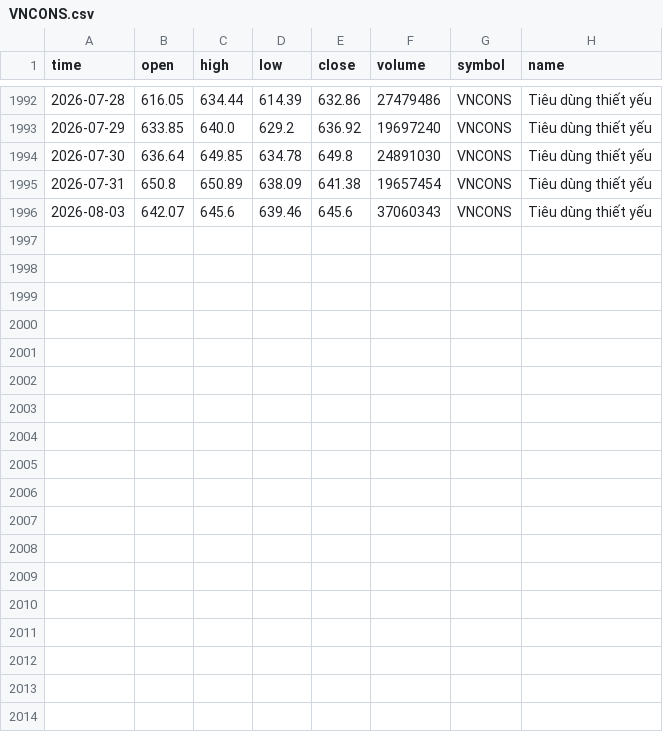
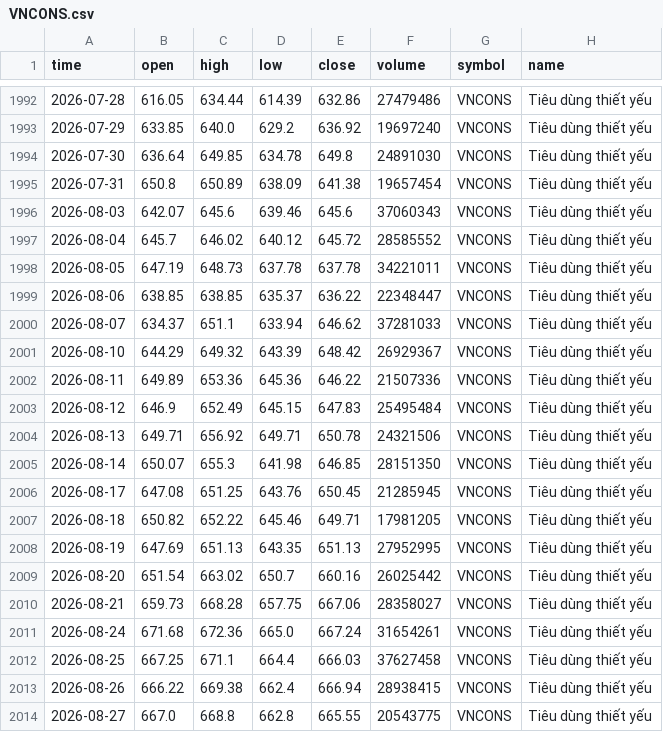
Before and after one commit to FTU-kudo/VN-sector-analysis, a CSV file: data/VNCONS.csv, drawn as a sheet; only a part is shown, gaps mark what is left out; the diff names each change by its address in the sheet, - before the commit and + after, or states it on an @@ line.

```diff
--- a/data/VNCONS.csv
+++ b/data/VNCONS.csv
+row 1997: 2026-08-04 | 645.7 | 646.02 | 640.12 | 645.72 | 28585552 | VNCONS | Tiêu dùng thiết yếu
+row 1998: 2026-08-05 | 647.19 | 648.73 | 637.78 | 637.78 | 34221011 | VNCONS | Tiêu dùng thiết yếu
+row 1999: 2026-08-06 | 638.85 | 638.85 | 635.37 | 636.22 | 22348447 | VNCONS | Tiêu dùng thiết yếu
+row 2000: 2026-08-07 | 634.37 | 651.1 | 633.94 | 646.62 | 37281033 | VNCONS | Tiêu dùng thiết yếu
+row 2001: 2026-08-10 | 644.29 | 649.32 | 643.39 | 648.42 | 26929367 | VNCONS | Tiêu dùng thiết yếu
+row 2002: 2026-08-11 | 649.89 | 653.36 | 645.36 | 646.22 | 21507336 | VNCONS | Tiêu dùng thiết yếu
+row 2003: 2026-08-12 | 646.9 | 652.49 | 645.15 | 647.83 | 25495484 | VNCONS | Tiêu dùng thiết yếu
+row 2004: 2026-08-13 | 649.71 | 656.92 | 649.71 | 650.78 | 24321506 | VNCONS | Tiêu dùng thiết yếu
+row 2005: 2026-08-14 | 650.07 | 655.3 | 641.98 | 646.85 | 28151350 | VNCONS | Tiêu dùng thiết yếu
+row 2006: 2026-08-17 | 647.08 | 651.25 | 643.76 | 650.45 | 21285945 | VNCONS | Tiêu dùng thiết yếu
+row 2007: 2026-08-18 | 650.82 | 652.22 | 645.46 | 649.71 | 17981205 | VNCONS | Tiêu dùng thiết yếu
+row 2008: 2026-08-19 | 647.69 | 651.13 | 643.35 | 651.13 | 27952995 | VNCONS | Tiêu dùng thiết yếu
+row 2009: 2026-08-20 | 651.54 | 663.02 | 650.7 | 660.16 | 26025442 | VNCONS | Tiêu dùng thiết yếu
+row 2010: 2026-08-21 | 659.73 | 668.28 | 657.75 | 667.06 | 28358027 | VNCONS | Tiêu dùng thiết yếu
+row 2011: 2026-08-24 | 671.68 | 672.36 | 665.0 | 667.24 | 31654261 | VNCONS | Tiêu dùng thiết yếu
+row 2012: 2026-08-25 | 667.25 | 671.1 | 664.4 | 666.03 | 37627458 | VNCONS | Tiêu dùng thiết yếu
+row 2013: 2026-08-26 | 666.22 | 669.38 | 662.4 | 666.94 | 28938415 | VNCONS | Tiêu dùng thiết yếu
+row 2014: 2026-08-27 | 667.0 | 668.8 | 662.8 | 665.55 | 20543775 | VNCONS | Tiêu dùng thiết yếu
```
Also changed, not shown: data/VNCOND.csv, data/VNIT.csv, 15 other files.
